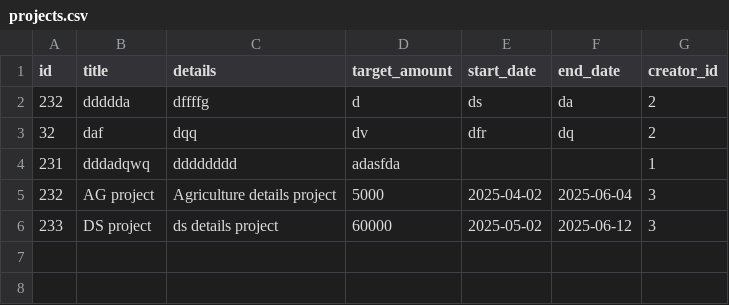
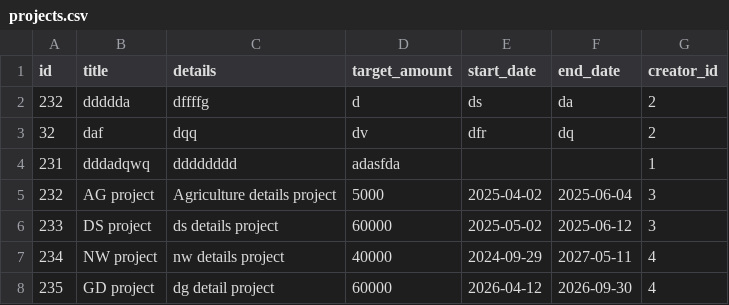
Before and after one commit to ahmed-elsabbagh778/python-fund-raising-console-app, a CSV file: projects.csv, drawn as a sheet; the diff names each change by its address in the sheet, - before the commit and + after, or states it on an @@ line.

Commit message:
Validate start/end date

```diff
--- a/projects.csv
+++ b/projects.csv
+row 7: 234 | NW project | nw details project | 40000 | 2024-09-29 | 2027-05-11 | 4
+row 8: 235 | GD project | dg detail project | 60000 | 2026-04-12 | 2026-09-30 | 4
```
Also changed, not shown: users.csv, 1 other file.
